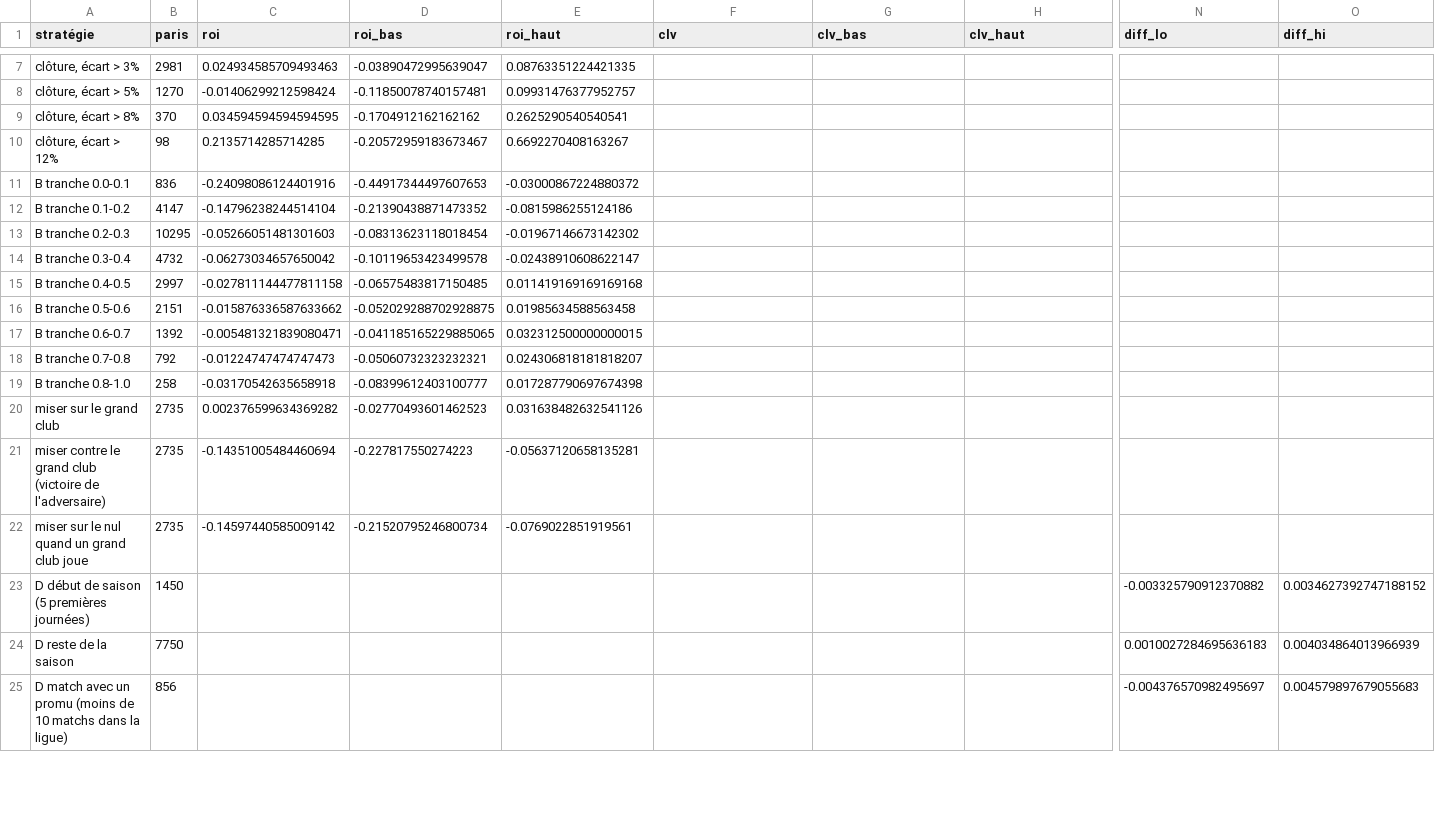
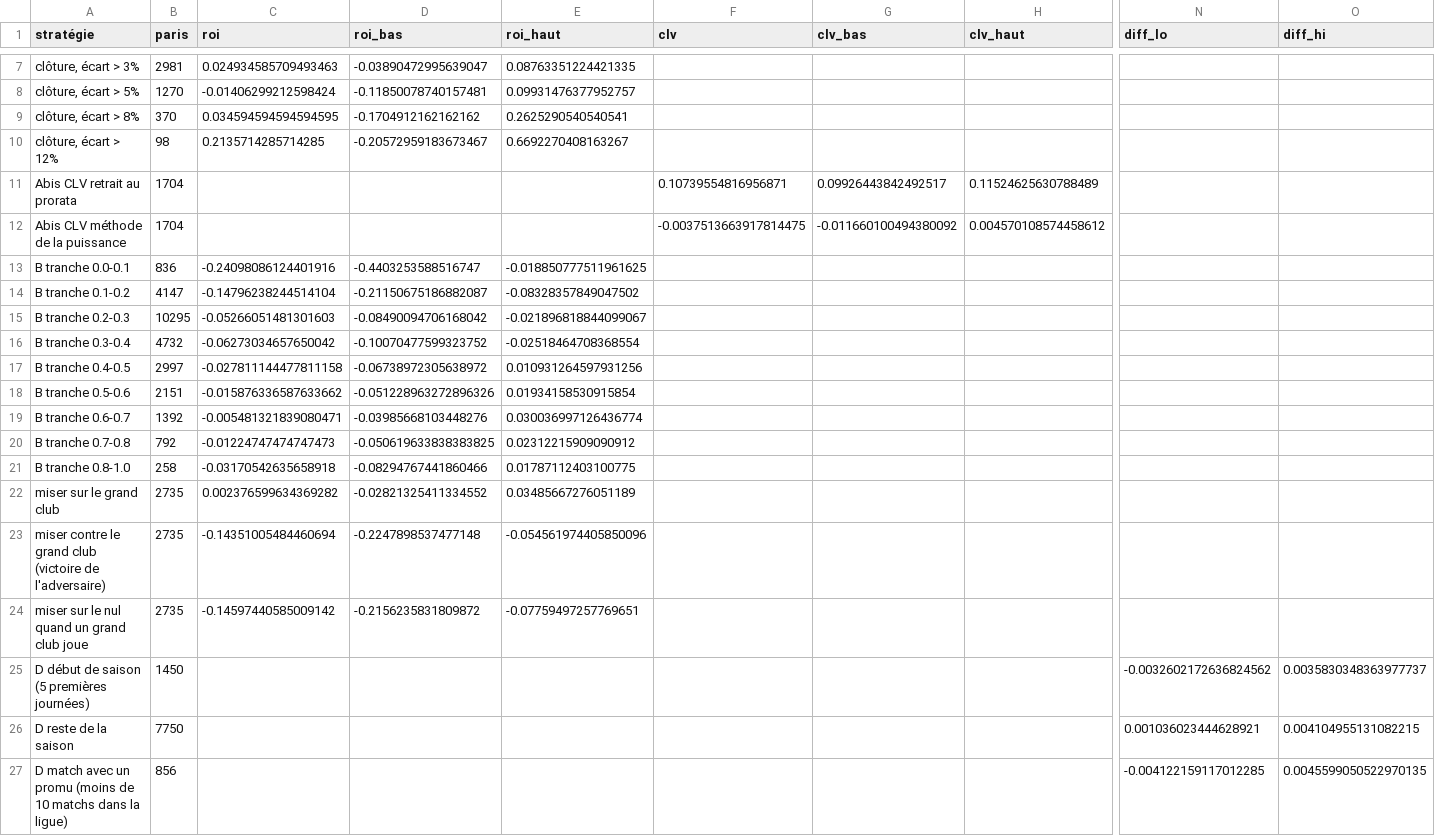
Before and after one commit to tristan-mrtn/football-markets-ml, a CSV file: results/market_study.csv, drawn as a sheet; only a part is shown, gaps mark what is left out; addresses are those after the commit; rows hold the shown columns only; the diff covers the shown part only; the diff names each change by its address in the sheet, - before the commit and + after, or states it on an @@ line.

```diff
--- a/results/market_study.csv
+++ b/results/market_study.csv
+row 11: Abis CLV retrait au prorata | 1704 |  |  |  | 0.10739554816956871 | 0.09926443842492517 | 0.11524625630788489
+row 12: Abis CLV méthode de la puissance | 1704 |  |  |  | -0.0037513663917814475 | -0.011660100494380092 | 0.004570108574458612
-D13 (roi_bas): -0.44917344497607653
+D13 (roi_bas): -0.4403253588516747
-E13 (roi_haut): -0.03000867224880372
+E13 (roi_haut): -0.018850777511961625
-D14 (roi_bas): -0.21390438871473352
+D14 (roi_bas): -0.21150675186882087
-E14 (roi_haut): -0.0815986255124186
+E14 (roi_haut): -0.08328357849047502
-D15 (roi_bas): -0.08313623118018454
+D15 (roi_bas): -0.08490094706168042
-E15 (roi_haut): -0.01967146673142302
+E15 (roi_haut): -0.021896818844099067
-D16 (roi_bas): -0.10119653423499578
+D16 (roi_bas): -0.10070477599323752
-E16 (roi_haut): -0.02438910608622147
+E16 (roi_haut): -0.02518464708368554
-D17 (roi_bas): -0.06575483817150485
+D17 (roi_bas): -0.06738972305638972
-E17 (roi_haut): 0.011419169169169168
+E17 (roi_haut): 0.010931264597931256
-D18 (roi_bas): -0.052029288702928875
+D18 (roi_bas): -0.051228963272896326
-E18 (roi_haut): 0.01985634588563458
+E18 (roi_haut): 0.01934158530915854
-D19 (roi_bas): -0.041185165229885065
+D19 (roi_bas): -0.03985668103448276
-E19 (roi_haut): 0.032312500000000015
+E19 (roi_haut): 0.030036997126436774
-D20 (roi_bas): -0.05060732323232321
+D20 (roi_bas): -0.050619633838383825
-E20 (roi_haut): 0.024306818181818207
+E20 (roi_haut): 0.02312215909090912
-D21 (roi_bas): -0.08399612403100777
+D21 (roi_bas): -0.08294767441860466
-E21 (roi_haut): 0.017287790697674398
+E21 (roi_haut): 0.01787112403100775
-D22 (roi_bas): -0.02770493601462523
+D22 (roi_bas): -0.02821325411334552
-E22 (roi_haut): 0.031638482632541126
+E22 (roi_haut): 0.03485667276051189
-D23 (roi_bas): -0.227817550274223
+D23 (roi_bas): -0.2247898537477148
-E23 (roi_haut): -0.05637120658135281
+E23 (roi_haut): -0.054561974405850096
-D24 (roi_bas): -0.21520795246800734
+D24 (roi_bas): -0.2156235831809872
-E24 (roi_haut): -0.0769022851919561
+E24 (roi_haut): -0.07759497257769651
-N25 (diff_lo): -0.003325790912370882
+N25 (diff_lo): -0.0032602172636824562
-O25 (diff_hi): 0.0034627392747188152
+O25 (diff_hi): 0.0035830348363977737
-N26 (diff_lo): 0.0010027284695636183
+N26 (diff_lo): 0.001036023444628921
-O26 (diff_hi): 0.004034864013966939
+O26 (diff_hi): 0.004104955131082215
-N27 (diff_lo): -0.004376570982495697
+N27 (diff_lo): -0.004122159117012285
-O27 (diff_hi): 0.004579897679055683
+O27 (diff_hi): 0.0045599050522970135
```
Also changed, not shown: 56 edited cells elsewhere in this file, 10 other files.
